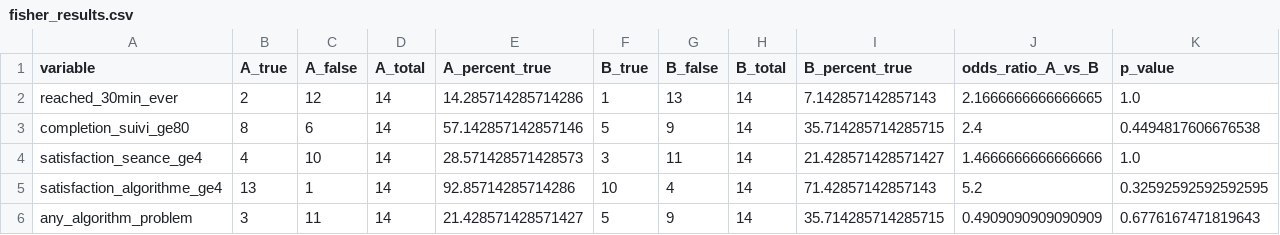
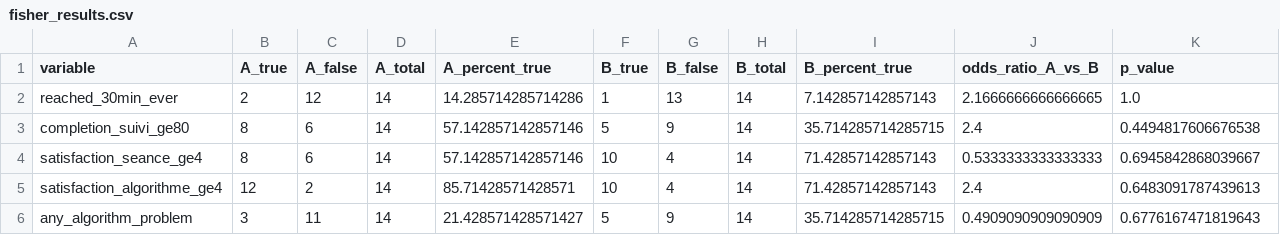
Before and after one commit to 0isoft/memoire, a CSV file: statistics_output/fisher_results.csv, drawn as a sheet.

```diff
--- a/statistics_output/fisher_results.csv
+++ b/statistics_output/fisher_results.csv
@@ -3,4 +3,4 @@ reached_30min_ever,2,12,14,14.285714285714286,1,13,14,7.142857142857143,2.166666
 completion_suivi_ge80,8,6,14,57.142857142857146,5,9,14,35.714285714285715,2.4,0.4494817606676538
-satisfaction_seance_ge4,4,10,14,28.571428571428573,3,11,14,21.428571428571427,1.4666666666666666,1.0
-satisfaction_algorithme_ge4,13,1,14,92.85714285714286,10,4,14,71.42857142857143,5.2,0.32592592592592595
+satisfaction_seance_ge4,8,6,14,57.142857142857146,10,4,14,71.42857142857143,0.5333333333333333,0.6945842868039667
+satisfaction_algorithme_ge4,12,2,14,85.71428571428571,10,4,14,71.42857142857143,2.4,0.6483091787439613
 any_algorithm_problem,3,11,14,21.428571428571427,5,9,14,35.714285714285715,0.4909090909090909,0.6776167471819643
```
Also changed, not shown: statistics_output/descriptive_by_group.csv, statistics_output/mann_whitney_results.csv, 28 other files.
